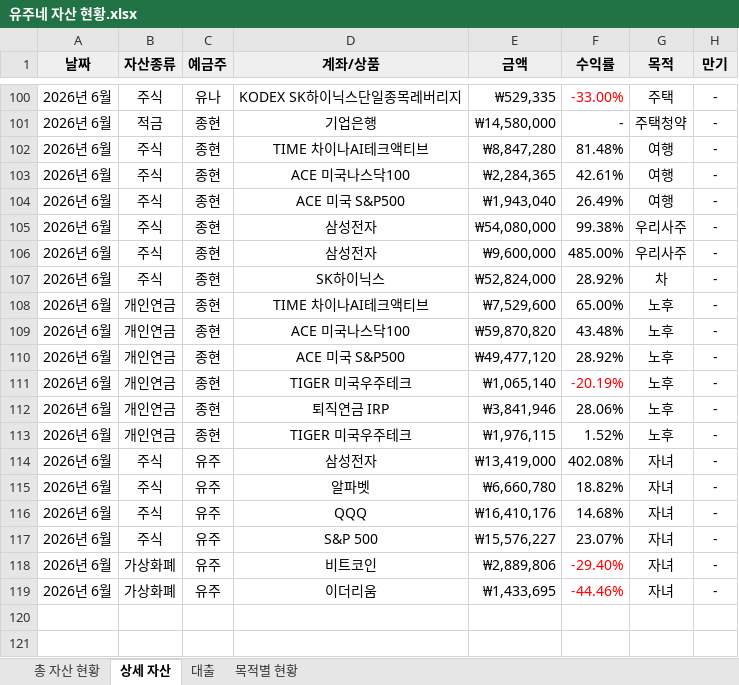
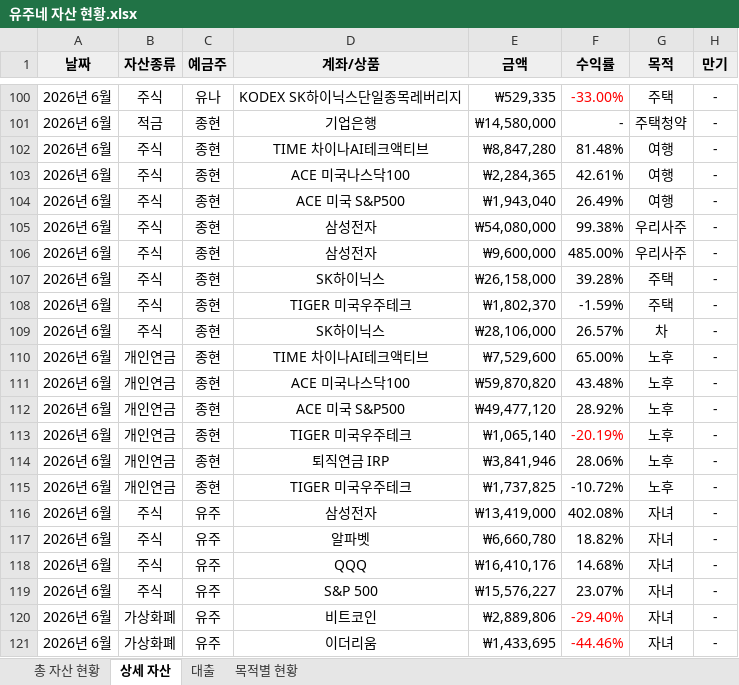
Before and after one commit to mally2k/family-asset-dashboard, an Excel workbook: 유주네 자산 현황.xlsx, sheet 상세 자산, drawn as a sheet; only a part is shown, gaps mark what is left out; values as stored, in another font and other column widths than the file's, no borders; charts and pictures not drawn; addresses are those after the commit; the diff covers the shown part only; the diff names each change by its address in the sheet, - before the commit and + after, or states it on an @@ line.

```diff
--- a/유주네 자산 현황.xlsx (sheet 상세 자산)
+++ b/유주네 자산 현황.xlsx (sheet 상세 자산)
+row 107: 2026년 6월 | 주식 | 종현 | SK하이닉스 | ₩26,158,000 | 39.28% | 주택 | -
+row 108: 2026년 6월 | 주식 | 종현 | TIGER 미국우주테크 | ₩1,802,370 | -1.59% | 주택 | -
-E109 (금액): ₩52,824,000
+E109 (금액): ₩28,106,000
-F109 (수익률): 28.92%
+F109 (수익률): 26.57%
-E115 (금액): ₩1,976,115
+E115 (금액): ₩1,737,825
-F115 (수익률): 1.52%
+F115 (수익률): -10.72%
```
Also changed, not shown: 34 added rows elsewhere in this sheet, sheet 총 자산 현황, sheet 대출, 1 other file.
